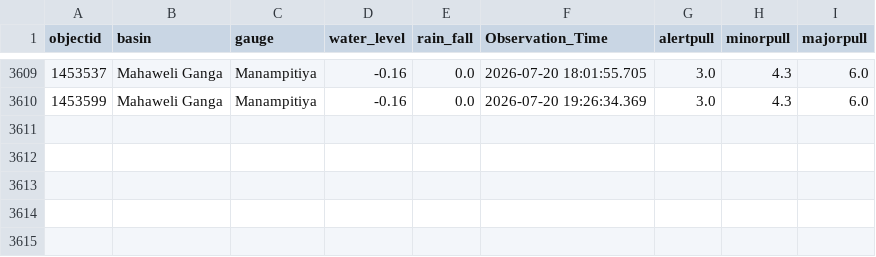
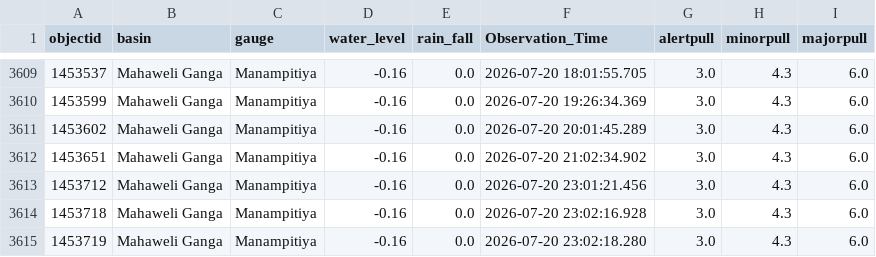
Before and after one commit to hhumal/Irrigation-Dept-Manual-River-Gauge-Readings, a CSV file: Station_Rainfall_CSVs/Manampitiya.csv, drawn as a sheet; only a part is shown, gaps mark what is left out; the diff names each change by its address in the sheet, - before the commit and + after, or states it on an @@ line.

```diff
--- a/Station_Rainfall_CSVs/Manampitiya.csv
+++ b/Station_Rainfall_CSVs/Manampitiya.csv
+row 3611: 1453602 | Mahaweli Ganga | Manampitiya | -0.16 | 0.0 | 2026-07-20 20:01:45.289 | 3.0 | 4.3 | 6.0
+row 3612: 1453651 | Mahaweli Ganga | Manampitiya | -0.16 | 0.0 | 2026-07-20 21:02:34.902 | 3.0 | 4.3 | 6.0
+row 3613: 1453712 | Mahaweli Ganga | Manampitiya | -0.16 | 0.0 | 2026-07-20 23:01:21.456 | 3.0 | 4.3 | 6.0
+row 3614: 1453718 | Mahaweli Ganga | Manampitiya | -0.16 | 0.0 | 2026-07-20 23:02:16.928 | 3.0 | 4.3 | 6.0
+row 3615: 1453719 | Mahaweli Ganga | Manampitiya | -0.16 | 0.0 | 2026-07-20 23:02:18.280 | 3.0 | 4.3 | 6.0
```
Also changed, not shown: Station_Rainfall_CSVs/Glencourse.csv, Station_Rainfall_CSVs/Nawalapitiya.csv, 34 other files.
